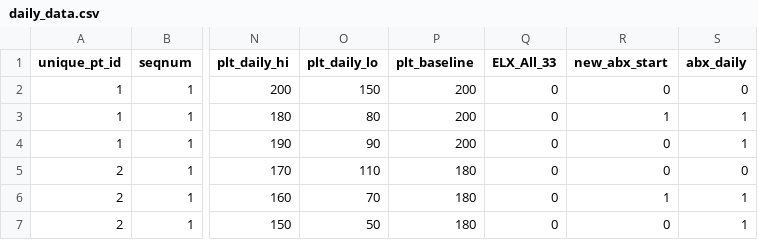
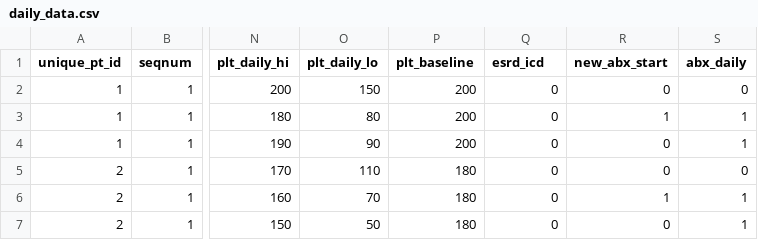
Before and after one commit to lenaleeca/identifyASE, a CSV file: data/daily_data.csv, drawn as a sheet; only a part is shown, gaps mark what is left out; the diff names each change by its address in the sheet, - before the commit and + after, or states it on an @@ line.

Commit message:
Update daily_data.csv

```diff
--- a/data/daily_data.csv
+++ b/data/daily_data.csv
-Q1: ELX_All_33
+Q1: esrd_icd
```
